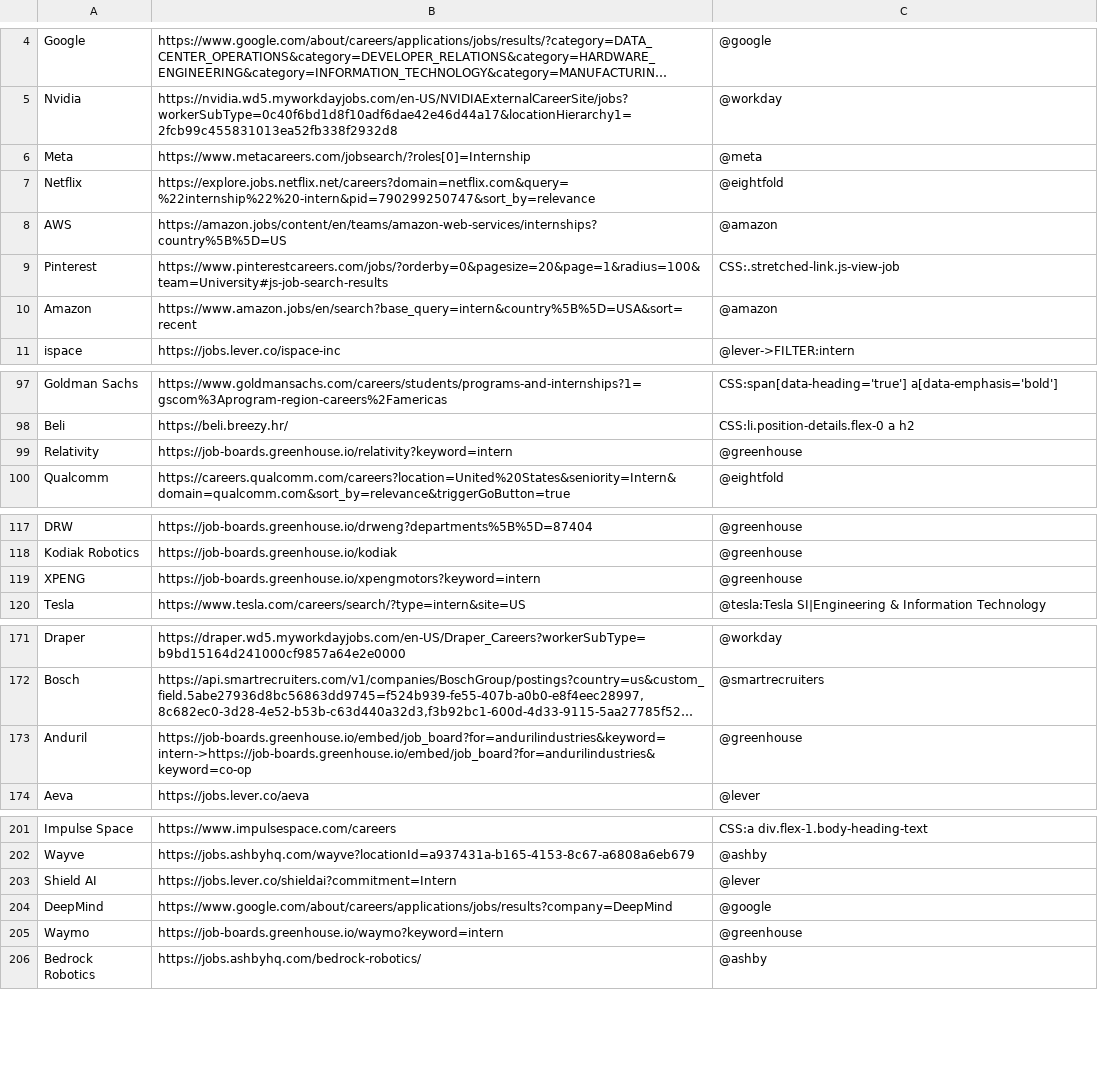
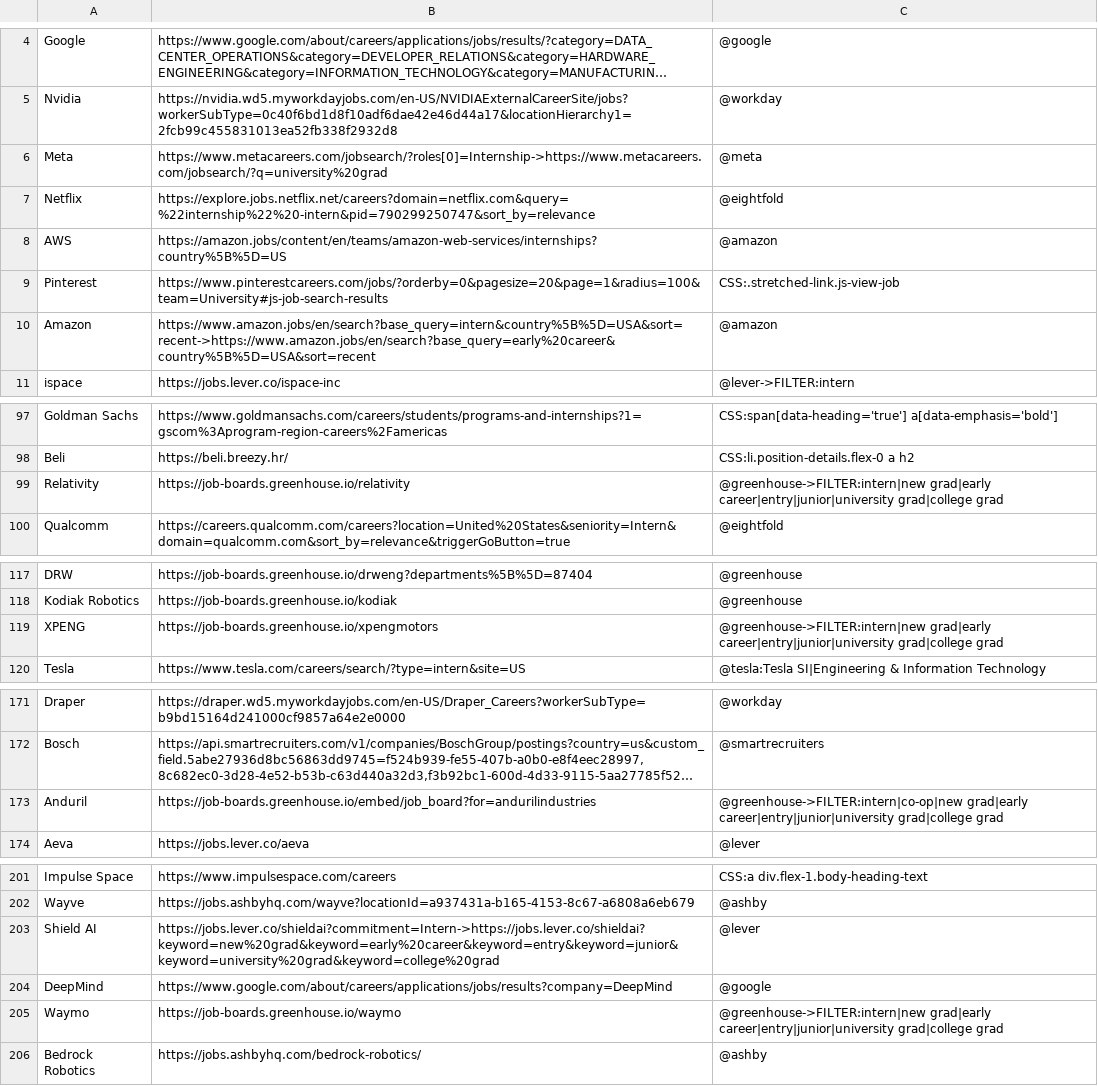
Before and after one commit to Ph1so/phlux2.0, a CSV file: companies.csv, drawn as a sheet; only a part is shown, gaps mark what is left out; long unchanged cells end in …; the diff covers the shown part only; the diff names each change by its address in the sheet, - before the commit and + after, or states it on an @@ line.

Commit message:
Add a New grad tab to the Phlux Robotics site
The site gets a New grad tab next to the internship view: engineering,
robotics and AI/ML roles whose titles say new grad, early career, entry
level, junior or university graduate, plus unlabeled roles whose
descriptions say they take new grads (recent graduates welcome, early-career,
or 0 years of experience). Those show the line that qualified them.
New-grad roles are never starred, so they never go in an email.

Scrapes that only read internships now read new-grad roles too, without
changing what they return for internships:
- Whole-board APIs (Greenhouse, Ashby, Kula, Lever): the title filter keeps
  new grad, early career, entry, junior, university/college grad as well.
- Searched boards and Lever commitment filters (Amazon, Meta, Citadel,
  Palantir, TRI, Machina Labs, Shield AI): the internship URL is kept and a
  separate new-grad search is chained after it. Lever URLs accept a title
  keyword for this; Citadel accepts its site's new-graduates filter.

Greenhouse, Lever and Ashby now return descriptions with the board, and the
scraper stores the qualifying line on a posting as "early" (phlux/early_career.py).
Lines a board's senior postings share are treated as boilerplate.

```diff
--- a/companies.csv
+++ b/companies.csv
-B6: https://www.metacareers.com/jobsearch/?roles[0]=Internship
+B6: https://www.metacareers.com/jobsearch/?roles[0]=Internship->https://www.metacareers.com/jobsearch/?q=university%20grad
-B10: https://www.amazon.jobs/en/search?base_query=intern&country%5B%5D=USA&sort=recent
+B10: https://www.amazon.jobs/en/search?base_query=intern&country%5B%5D=USA&sort=recent->https://www.amazon.jobs/en/search?base_query=early%20career&country%5B%5D=USA&sort=recent
-B99: https://job-boards.greenhouse.io/relativity?keyword=intern
+B99: https://job-boards.greenhouse.io/relativity
-C99: @greenhouse
+C99: @greenhouse->FILTER:intern|new grad|early career|entry|junior|university grad|college grad
-B119: https://job-boards.greenhouse.io/xpengmotors?keyword=intern
+B119: https://job-boards.greenhouse.io/xpengmotors
-C119: @greenhouse
+C119: @greenhouse->FILTER:intern|new grad|early career|entry|junior|university grad|college grad
-B173: https://job-boards.greenhouse.io/embed/job_board?for=andurilindustries&keyword=intern->https://job-boards.greenhouse.io/embed/job_board?for=andurilindustries&keyword=co-op
+B173: https://job-boards.greenhouse.io/embed/job_board?for=andurilindustries
-C173: @greenhouse
+C173: @greenhouse->FILTER:intern|co-op|new grad|early career|entry|junior|university grad|college grad
-B203: https://jobs.lever.co/shieldai?commitment=Intern
+B203: https://jobs.lever.co/shieldai?commitment=Intern->https://jobs.lever.co/shieldai?keyword=new%20grad&keyword=early%20career&keyword=entry&keyword=junior&keyword=university%20grad&keyword=college%20grad
-B205: https://job-boards.greenhouse.io/waymo?keyword=intern
+B205: https://job-boards.greenhouse.io/waymo
-C205: @greenhouse
+C205: @greenhouse->FILTER:intern|new grad|early career|entry|junior|university grad|college grad
```
Also changed, not shown: 25 edited cells elsewhere in this file, 16 other files.
